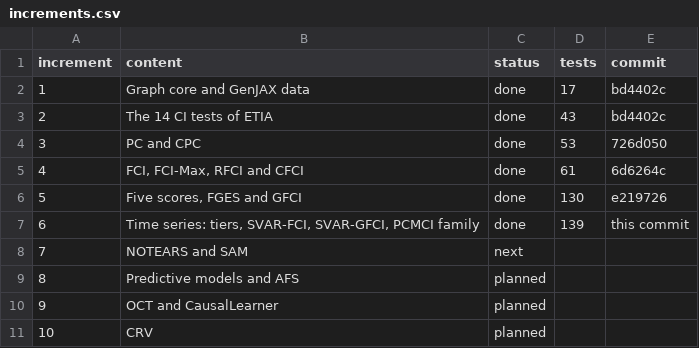
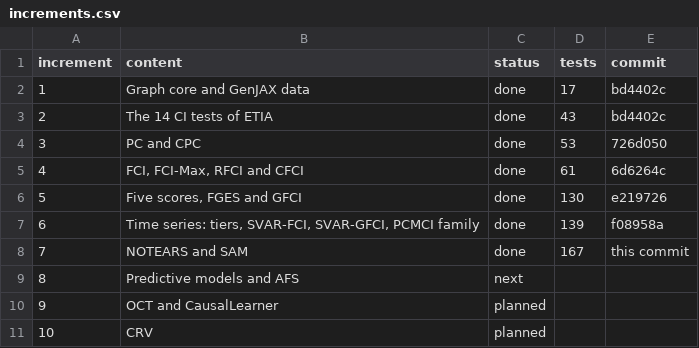
Before and after one commit to kostastsa/ETIA-JAX, a CSV file: docs/deck/increments.csv, drawn as a sheet.

```diff
--- a/docs/deck/increments.csv
+++ b/docs/deck/increments.csv
@@ -6,5 +6,5 @@ increment,content,status,tests,commit
 5,"Five scores, FGES and GFCI",done,130,e219726
-6,"Time series: tiers, SVAR-FCI, SVAR-GFCI, PCMCI family",done,139,this commit
-7,NOTEARS and SAM,next,,
-8,Predictive models and AFS,planned,,
+6,"Time series: tiers, SVAR-FCI, SVAR-GFCI, PCMCI family",done,139,f08958a
+7,NOTEARS and SAM,done,167,this commit
+8,Predictive models and AFS,next,,
 9,OCT and CausalLearner,planned,,
```
Also changed, not shown: 44 other files.
